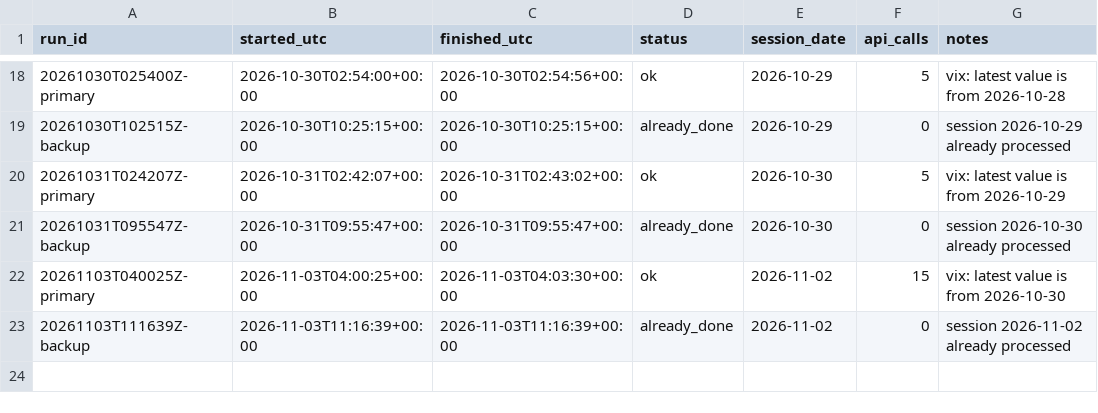
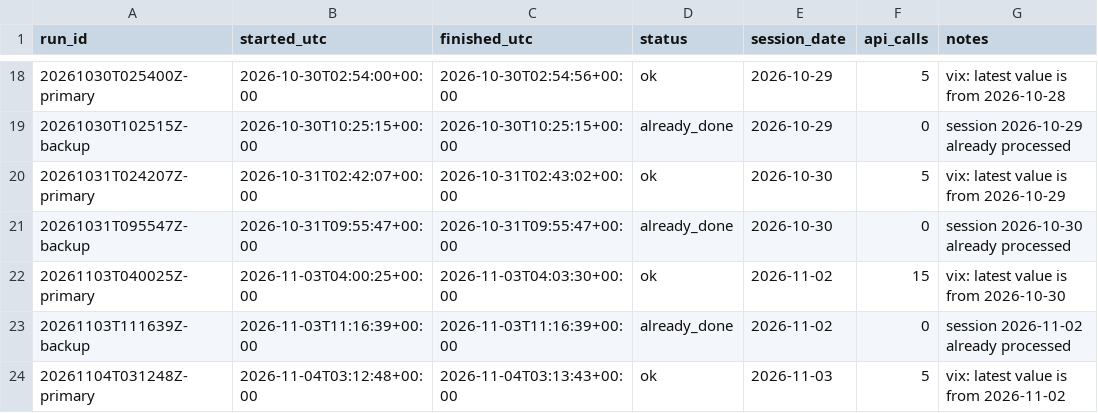
Before and after one commit to renjik1926-dev/Volatility-forecaster, a CSV file: data/runs.csv, drawn as a sheet; only a part is shown, gaps mark what is left out.

```diff
--- a/data/runs.csv
+++ b/data/runs.csv
@@ -23 +23,2 @@ run_id,started_utc,finished_utc,status,session_date,api_calls,notes
 20261103T111639Z-backup,2026-11-03T11:16:39+00:00,2026-11-03T11:16:39+00:00,already_done,2026-11-02,0,session 2026-11-02 already processed
+20261104T031248Z-primary,2026-11-04T03:12:48+00:00,2026-11-04T03:13:43+00:00,ok,2026-11-03,5,vix: latest value is from 2026-11-02
```
Also changed, not shown: data/proofs/index.csv, data/scores.csv, 3 other files.
